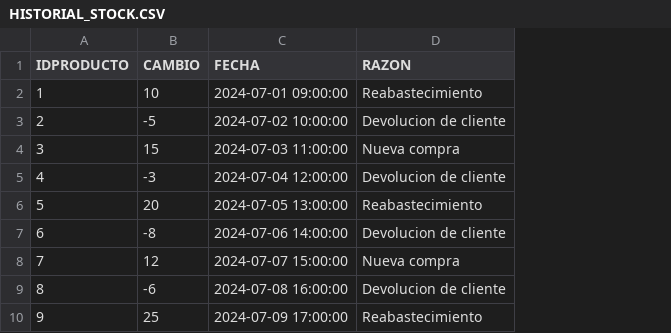
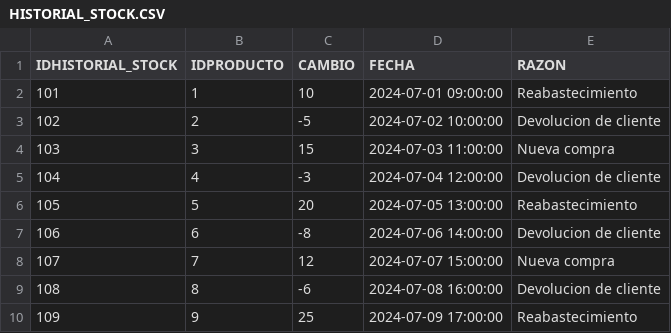
Before and after one commit to Faboxx/SQL-CODERHOUSE-FABIAN-MELEAN, a CSV file: sql_project/data_csv/HISTORIAL_STOCK.CSV, drawn as a sheet; only a part is shown; the diff names each change by its address in the sheet, - before the commit and + after, or states it on an @@ line.

Commit message:
Update HISTORIAL_STOCK.CSV

```diff
--- a/sql_project/data_csv/HISTORIAL_STOCK.CSV
+++ b/sql_project/data_csv/HISTORIAL_STOCK.CSV
+column A (IDHISTORIAL_STOCK), rows 2-10: 101 | 102 | 103 | 104 | 105 | 106 | 107 | 108 | 109
```
